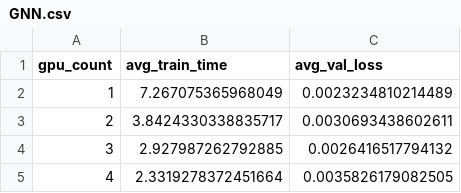
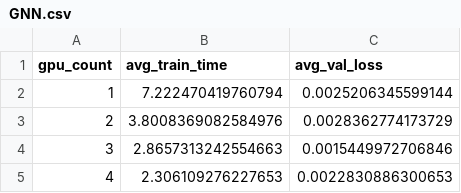
Before and after one commit to MistakesWereMaed/HPML-Project, a CSV file: Models/Timings/GNN.csv, drawn as a sheet.

```diff
--- a/Models/Timings/GNN.csv
+++ b/Models/Timings/GNN.csv
@@ -1,5 +1,5 @@
 gpu_count,avg_train_time,avg_val_loss
-1,7.267075365968049,0.0023234810214489
-2,3.8424330338835717,0.0030693438602611
-3,2.927987262792885,0.0026416517794132
-4,2.3319278372451664,0.0035826179082505
+1,7.222470419760794,0.0025206345599144
+2,3.8008369082584976,0.0028362774173729
+3,2.8657313242554663,0.0015449972706846
+4,2.306109276227653,0.0022830886300653
```
Also changed, not shown: Models/Metrics/FNO.csv, Models/Metrics/GNN.csv, 8 other files.
